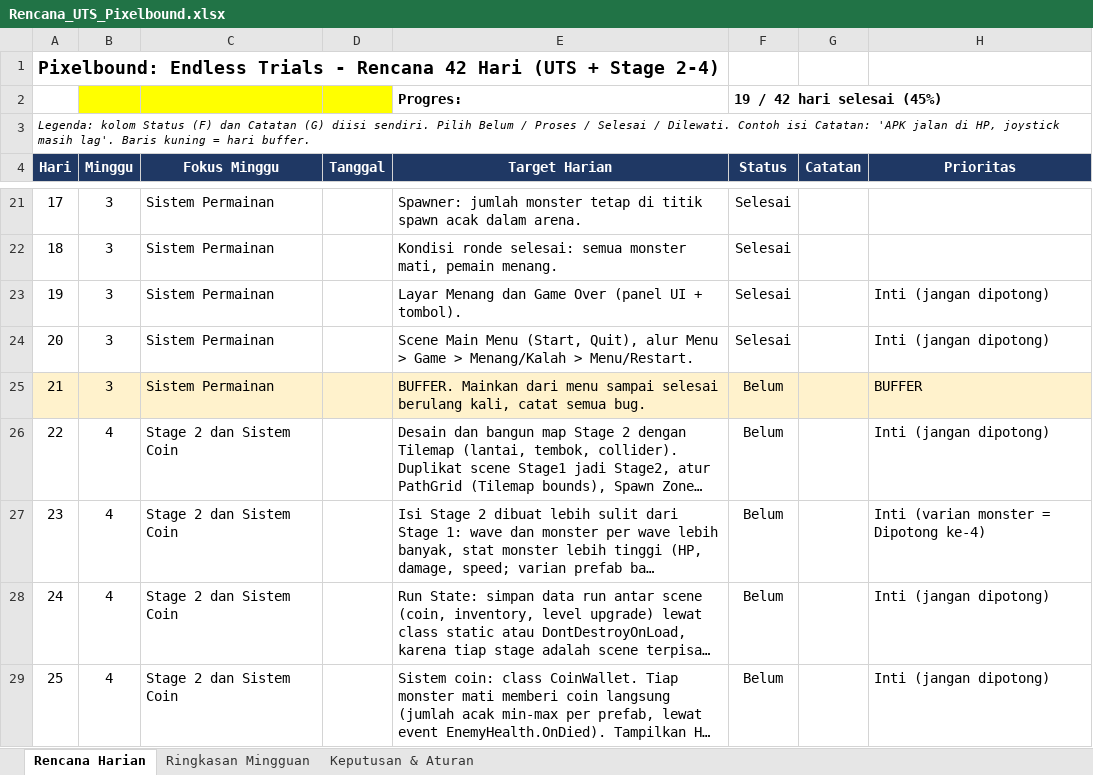
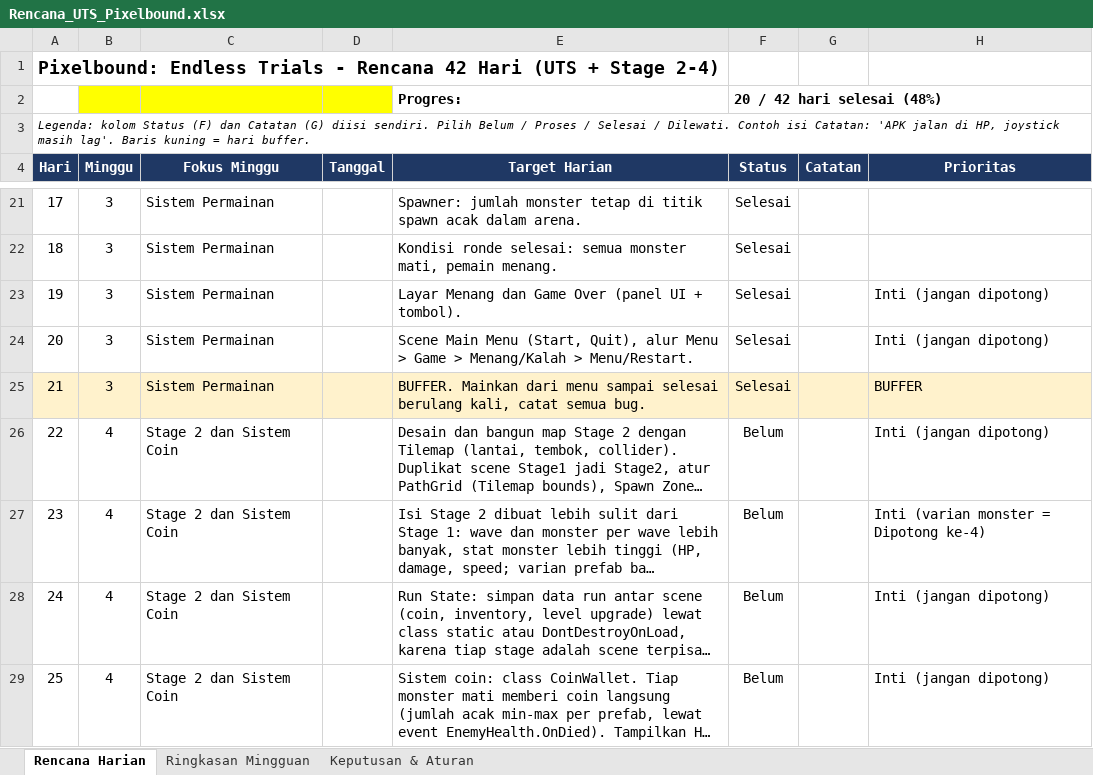
Before and after one commit to MiraiY111/Assets, an Excel workbook: Rencana_UTS_Pixelbound.xlsx, sheet Rencana Harian, drawn as a sheet; only a part is shown, gaps mark what is left out; long unchanged cells end in …; values as stored, in another font and other column widths than the file's, no borders; conditional formats not drawn; the diff names each change by its address in the sheet, - before the commit and + after, or states it on an @@ line.

Commit message:
Update Rencana_UTS_Pixelbound.xlsx

```diff
--- a/Rencana_UTS_Pixelbound.xlsx (sheet Rencana Harian)
+++ b/Rencana_UTS_Pixelbound.xlsx (sheet Rencana Harian)
-F2 (Status): 19 / 42 hari selesai (45%)
+F2 (Status): 20 / 42 hari selesai (48%)
-F25 (Status): Belum
+F25 (Status): Selesai
```
Also changed, not shown: sheet Ringkasan Mingguan.
